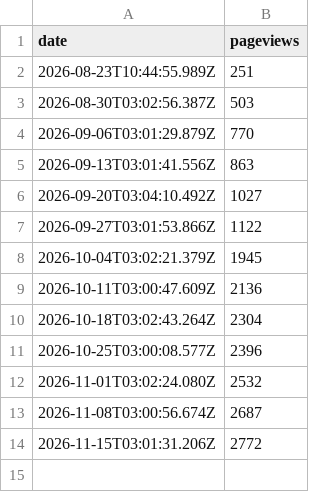
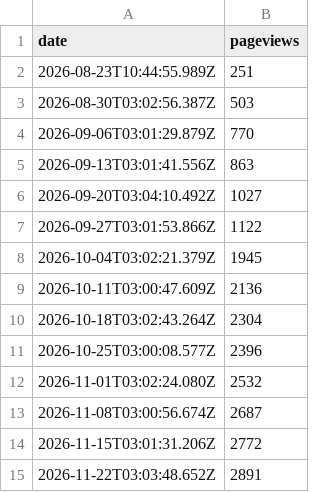
Before and after one commit to CostaFot/hit-counter, a CSV file: counts.csv, drawn as a sheet.

Commit message:
Backup: 2891 pageviews

```diff
--- a/counts.csv
+++ b/counts.csv
@@ -14 +14,2 @@ date,pageviews
 2026-11-15T03:01:31.206Z,2772
+2026-11-22T03:03:48.652Z,2891
```
